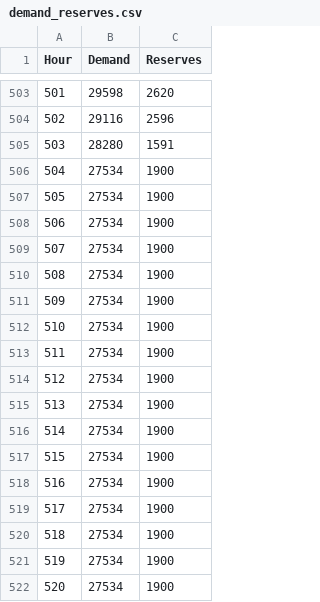
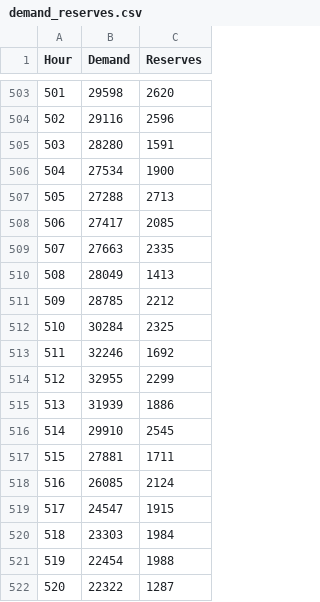
Before and after one commit to power-systems-op/grace-arpae, a CSV file: examples_Julia/UC_DukeEnergy_Sample/inputs/demand_reserves.csv, drawn as a sheet; only a part is shown, gaps mark what is left out; the diff covers the shown part only.

```diff
--- a/examples_Julia/UC_DukeEnergy_Sample/inputs/demand_reserves.csv
+++ b/examples_Julia/UC_DukeEnergy_Sample/inputs/demand_reserves.csv
@@ -506,17 +506,17 @@ Hour,Demand,Reserves
 504,27534,1900
-505,27534,1900
-506,27534,1900
-507,27534,1900
-508,27534,1900
-509,27534,1900
-510,27534,1900
-511,27534,1900
-512,27534,1900
-513,27534,1900
-514,27534,1900
-515,27534,1900
-516,27534,1900
-517,27534,1900
-518,27534,1900
-519,27534,1900
-520,27534,1900
+505,27288,2713
+506,27417,2085
+507,27663,2335
+508,28049,1413
+509,28785,2212
+510,30284,2325
+511,32246,1692
+512,32955,2299
+513,31939,1886
+514,29910,2545
+515,27881,1711
+516,26085,2124
+517,24547,1915
+518,23303,1984
+519,22454,1988
+520,22322,1287
```
Also changed, not shown: 30 edited cells elsewhere in this file, examples_Julia/UC_DukeEnergy_Sample/inputs/data_generators.csv, 21 other files.
